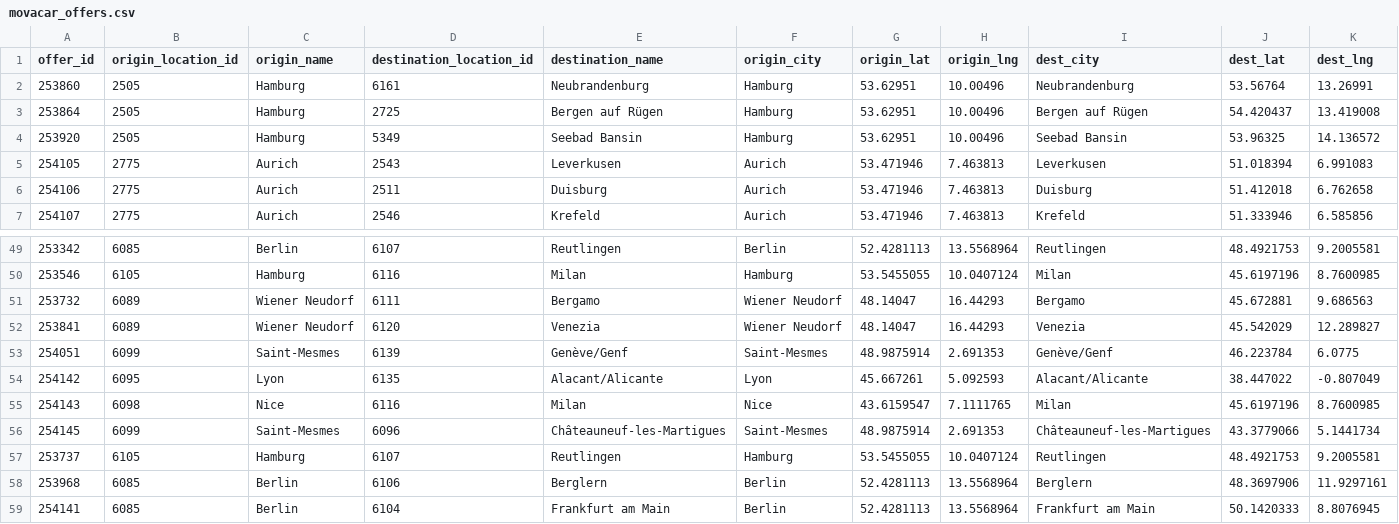
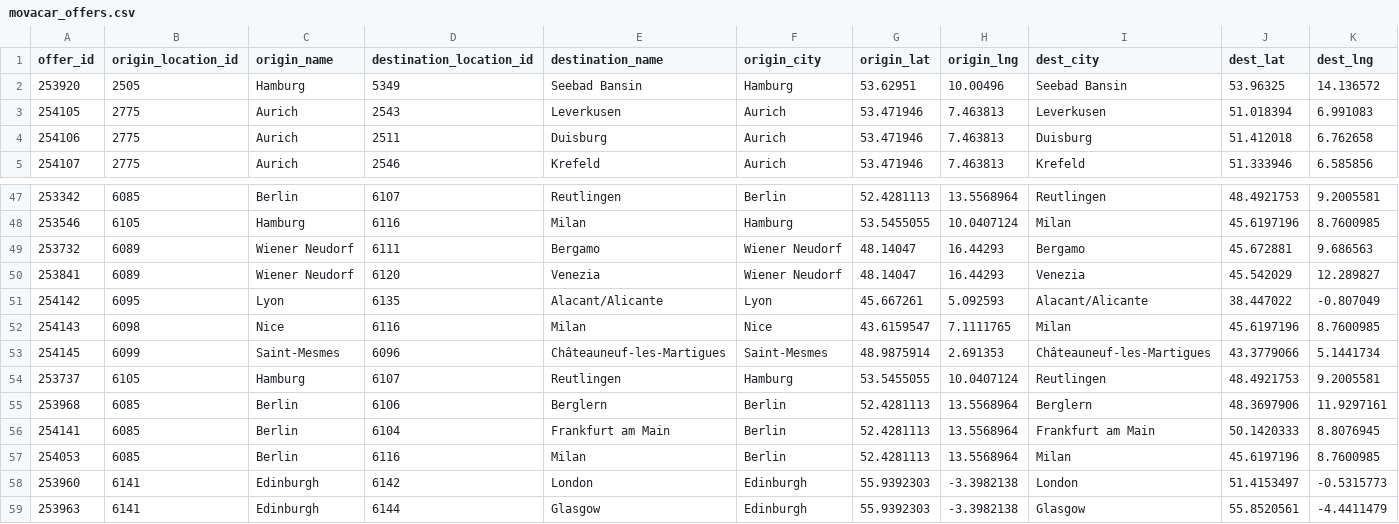
Before and after one commit to zbtwzwht8z-cloud/eurokaefer, a CSV file: data/movacar_offers.csv, drawn as a sheet; only a part is shown, gaps mark what is left out; the shorter side is filled out with more unchanged rows; rows hold the shown columns only; the diff names each change by its address in the sheet, - before the commit and + after, or states it on an @@ line.

```diff
--- a/data/movacar_offers.csv
+++ b/data/movacar_offers.csv
-row 2: 253860 | 2505 | Hamburg | 6161 | Neubrandenburg | Hamburg | 53.62951 | 10.00496 | Neubrandenburg | 53.56764 | 13.26991
-row 3: 253864 | 2505 | Hamburg | 2725 | Bergen auf Rügen | Hamburg | 53.62951 | 10.00496 | Bergen auf Rügen | 54.420437 | 13.419008
-row 53: 254051 | 6099 | Saint-Mesmes | 6139 | Genève/Genf | Saint-Mesmes | 48.9875914 | 2.691353 | Genève/Genf | 46.223784 | 6.0775
```
Also changed, not shown: 1 other file.
